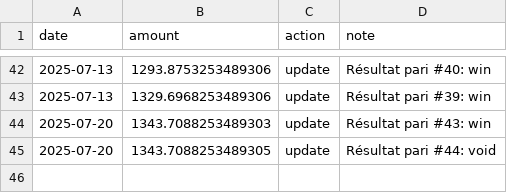
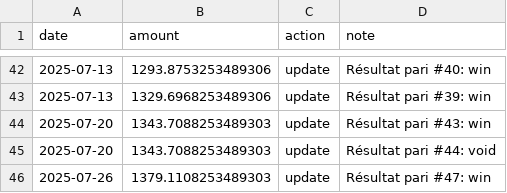
Before and after one commit to narvall018/ufc_predictor, a CSV file: bets/bankroll.csv, drawn as a sheet; only a part is shown, gaps mark what is left out.

Commit message:
Update bankroll after bet #47

```diff
--- a/bets/bankroll.csv
+++ b/bets/bankroll.csv
@@ -44,2 +44,3 @@ date,amount,action,note
 2025-07-20,1343.7088253489303,update,Résultat pari #43: win
-2025-07-20,1343.7088253489305,update,Résultat pari #44: void
+2025-07-20,1343.7088253489303,update,Résultat pari #44: void
+2025-07-26,1379.1108253489303,update,Résultat pari #47: win
```
